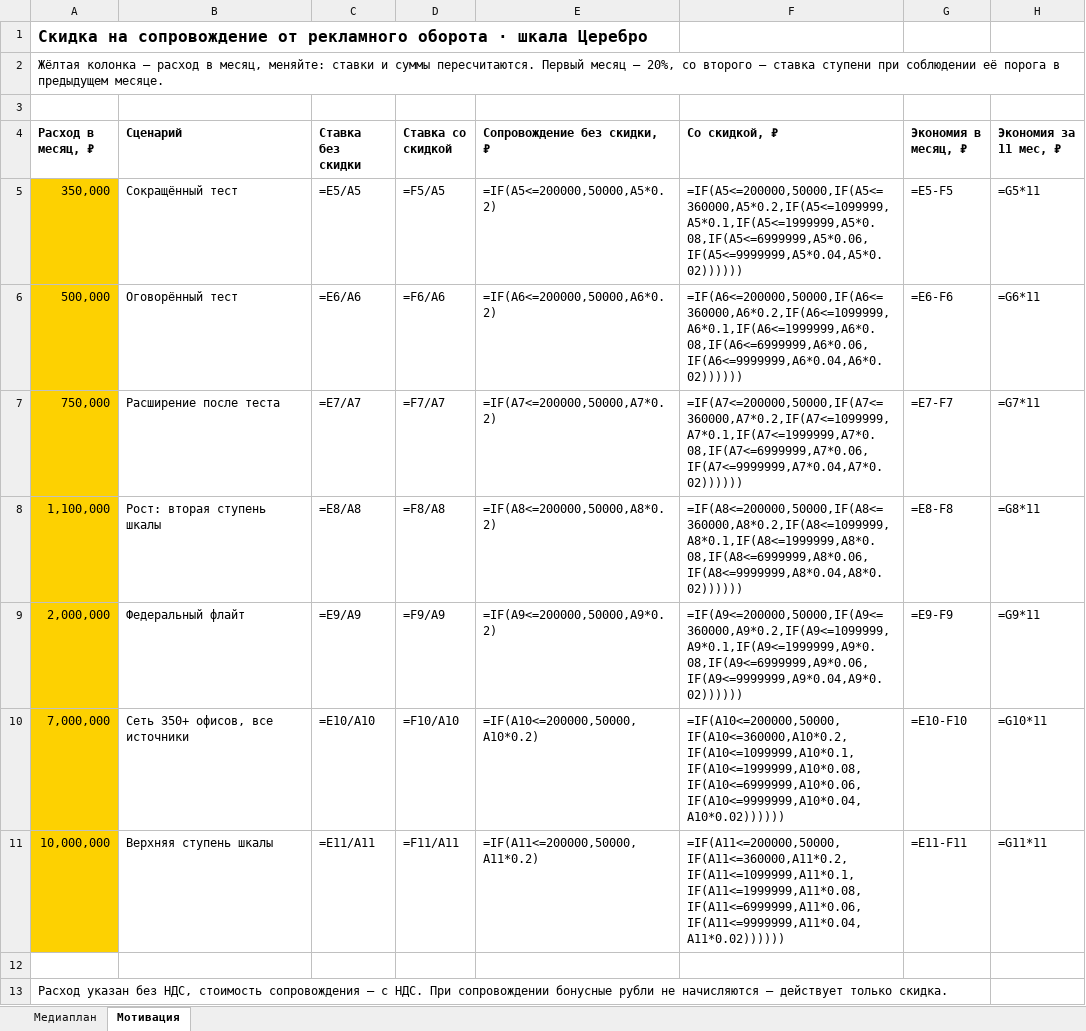
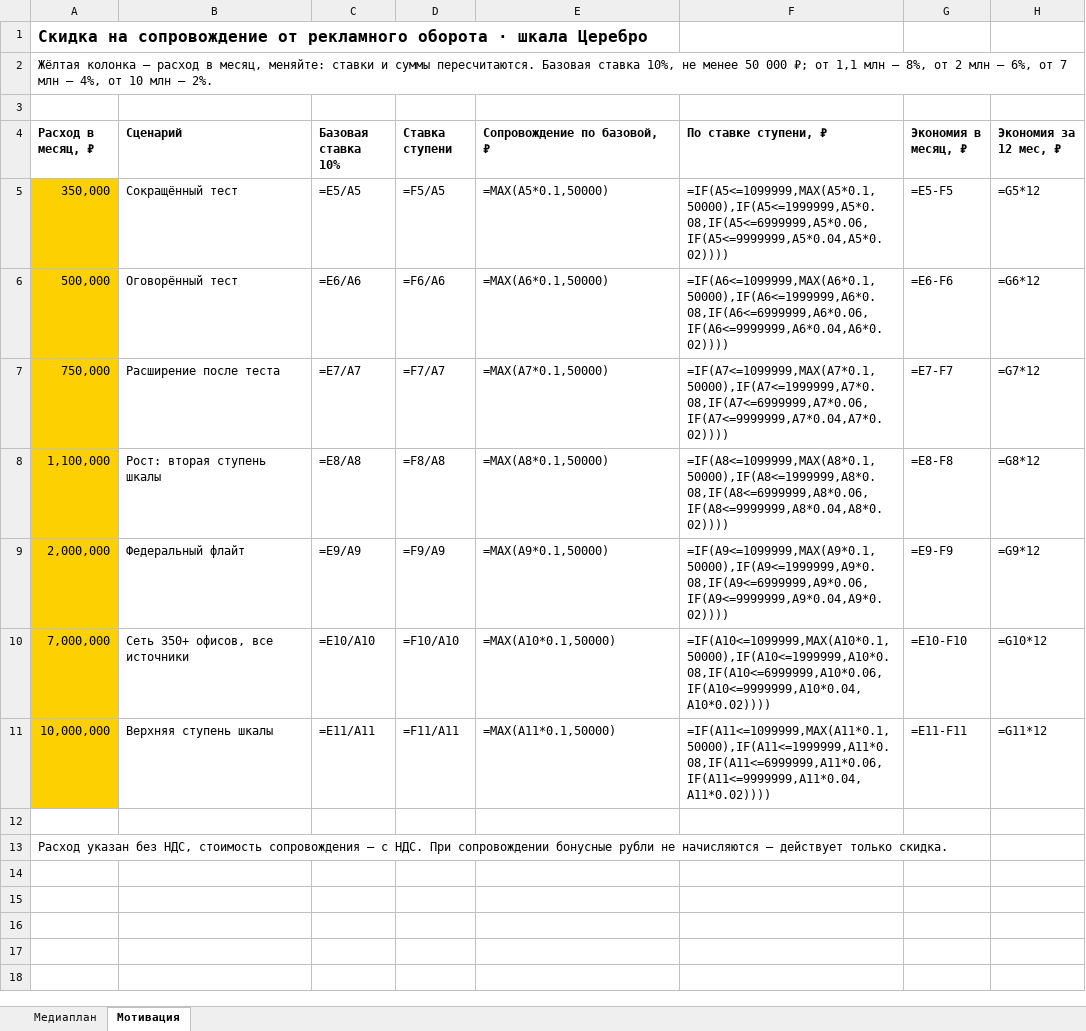
Before and after one commit to OmeNikArch/Preliminary_audit, an Excel workbook: sletat-ru-mediaplan.xlsx, sheet Мотивация, drawn as a sheet; values as stored, in another font and other column widths than the file's, no borders; formulas without a stored value are shown as written; the diff names each change by its address in the sheet, - before the commit and + after, or states it on an @@ line.

```diff
--- a/sletat-ru-mediaplan.xlsx (sheet Мотивация)
+++ b/sletat-ru-mediaplan.xlsx (sheet Мотивация)
-A2 (Расход в месяц, ₽): …суммы пересчитаются. Первый месяц — 20%, со второго — ставка ступени при соблюдении её порога в предыдущем месяце.
+A2 (Расход в месяц, ₽): …суммы пересчитаются. Базовая ставка 10%, не менее 50 000 ₽; от 1,1 млн — 8%, от 2 млн — 6%, от 7 млн — 4%, от 10 млн — 2%.
-C4: Ставка без скидки
+C4: Базовая ставка 10%
-D4: Ставка со скидкой
+D4: Ставка ступени
-E4: Сопровождение без скидки, ₽
+E4: Сопровождение по базовой, ₽
-F4: Со скидкой, ₽
+F4: По ставке ступени, ₽
-H4: Экономия за 11 мес, ₽
+H4: Экономия за 12 мес, ₽
-E5 (Сопровождение по базовой, ₽): =IF(A5<=200000,50000,A5*0.2)
+E5 (Сопровождение по базовой, ₽): =MAX(A5*0.1,50000)
-F5 (По ставке ступени, ₽): =IF(A5<=200000,50000,IF(A5<=360000,A5*0.2,IF(A5<=1099999,A5*0.1,IF(A5<=1999999,A5*0.08,IF(A5<=6999999,A5*0.06,IF(A5<=9999999,A5*0.04,A5*0.02))))))
+F5 (По ставке ступени, ₽): =IF(A5<=1099999,MAX(A5*0.1,50000),IF(A5<=1999999,A5*0.08,IF(A5<=6999999,A5*0.06,IF(A5<=9999999,A5*0.04,A5*0.02))))
-H5 (Экономия за 12 мес, ₽): =G5*11
+H5 (Экономия за 12 мес, ₽): =G5*12
-E6 (Сопровождение по базовой, ₽): =IF(A6<=200000,50000,A6*0.2)
+E6 (Сопровождение по базовой, ₽): =MAX(A6*0.1,50000)
-F6 (По ставке ступени, ₽): =IF(A6<=200000,50000,IF(A6<=360000,A6*0.2,IF(A6<=1099999,A6*0.1,IF(A6<=1999999,A6*0.08,IF(A6<=6999999,A6*0.06,IF(A6<=9999999,A6*0.04,A6*0.02))))))
+F6 (По ставке ступени, ₽): =IF(A6<=1099999,MAX(A6*0.1,50000),IF(A6<=1999999,A6*0.08,IF(A6<=6999999,A6*0.06,IF(A6<=9999999,A6*0.04,A6*0.02))))
-H6 (Экономия за 12 мес, ₽): =G6*11
+H6 (Экономия за 12 мес, ₽): =G6*12
-E7 (Сопровождение по базовой, ₽): =IF(A7<=200000,50000,A7*0.2)
+E7 (Сопровождение по базовой, ₽): =MAX(A7*0.1,50000)
-F7 (По ставке ступени, ₽): =IF(A7<=200000,50000,IF(A7<=360000,A7*0.2,IF(A7<=1099999,A7*0.1,IF(A7<=1999999,A7*0.08,IF(A7<=6999999,A7*0.06,IF(A7<=9999999,A7*0.04,A7*0.02))))))
+F7 (По ставке ступени, ₽): =IF(A7<=1099999,MAX(A7*0.1,50000),IF(A7<=1999999,A7*0.08,IF(A7<=6999999,A7*0.06,IF(A7<=9999999,A7*0.04,A7*0.02))))
-H7 (Экономия за 12 мес, ₽): =G7*11
+H7 (Экономия за 12 мес, ₽): =G7*12
-E8 (Сопровождение по базовой, ₽): =IF(A8<=200000,50000,A8*0.2)
+E8 (Сопровождение по базовой, ₽): =MAX(A8*0.1,50000)
-F8 (По ставке ступени, ₽): =IF(A8<=200000,50000,IF(A8<=360000,A8*0.2,IF(A8<=1099999,A8*0.1,IF(A8<=1999999,A8*0.08,IF(A8<=6999999,A8*0.06,IF(A8<=9999999,A8*0.04,A8*0.02))))))
+F8 (По ставке ступени, ₽): =IF(A8<=1099999,MAX(A8*0.1,50000),IF(A8<=1999999,A8*0.08,IF(A8<=6999999,A8*0.06,IF(A8<=9999999,A8*0.04,A8*0.02))))
-H8 (Экономия за 12 мес, ₽): =G8*11
+H8 (Экономия за 12 мес, ₽): =G8*12
-E9 (Сопровождение по базовой, ₽): =IF(A9<=200000,50000,A9*0.2)
+E9 (Сопровождение по базовой, ₽): =MAX(A9*0.1,50000)
-F9 (По ставке ступени, ₽): =IF(A9<=200000,50000,IF(A9<=360000,A9*0.2,IF(A9<=1099999,A9*0.1,IF(A9<=1999999,A9*0.08,IF(A9<=6999999,A9*0.06,IF(A9<=9999999,A9*0.04,A9*0.02))))))
+F9 (По ставке ступени, ₽): =IF(A9<=1099999,MAX(A9*0.1,50000),IF(A9<=1999999,A9*0.08,IF(A9<=6999999,A9*0.06,IF(A9<=9999999,A9*0.04,A9*0.02))))
-H9 (Экономия за 12 мес, ₽): =G9*11
+H9 (Экономия за 12 мес, ₽): =G9*12
-E10 (Сопровождение по базовой, ₽): =IF(A10<=200000,50000,A10*0.2)
+E10 (Сопровождение по базовой, ₽): =MAX(A10*0.1,50000)
-F10 (По ставке ступени, ₽): =IF(A10<=200000,50000,IF(A10<=360000,A10*0.2,IF(A10<=1099999,A10*0.1,IF(A10<=1999999,A10*0.08,IF(A10<=6999999,A10*0.06,IF(A10<=9999999,A10*0.04,A10*0.02))))))
+F10 (По ставке ступени, ₽): =IF(A10<=1099999,MAX(A10*0.1,50000),IF(A10<=1999999,A10*0.08,IF(A10<=6999999,A10*0.06,IF(A10<=9999999,A10*0.04,A10*0.02))))
-H10 (Экономия за 12 мес, ₽): =G10*11
+H10 (Экономия за 12 мес, ₽): =G10*12
-E11 (Сопровождение по базовой, ₽): =IF(A11<=200000,50000,A11*0.2)
+E11 (Сопровождение по базовой, ₽): =MAX(A11*0.1,50000)
-F11 (По ставке ступени, ₽): =IF(A11<=200000,50000,IF(A11<=360000,A11*0.2,IF(A11<=1099999,A11*0.1,IF(A11<=1999999,A11*0.08,IF(A11<=6999999,A11*0.06,IF(A11<=9999999,A11*0.04,A11*0.02))))))
+F11 (По ставке ступени, ₽): =IF(A11<=1099999,MAX(A11*0.1,50000),IF(A11<=1999999,A11*0.08,IF(A11<=6999999,A11*0.06,IF(A11<=9999999,A11*0.04,A11*0.02))))
-H11 (Экономия за 12 мес, ₽): =G11*11
+H11 (Экономия за 12 мес, ₽): =G11*12
```
Also changed, not shown: sheet Медиаплан, 2 other files.
